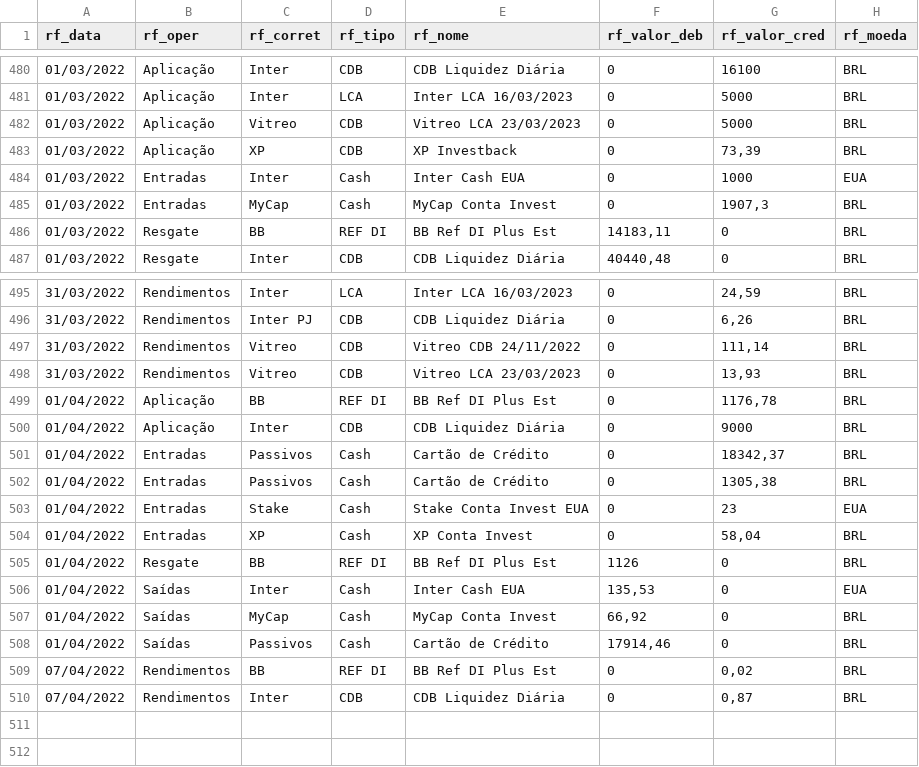
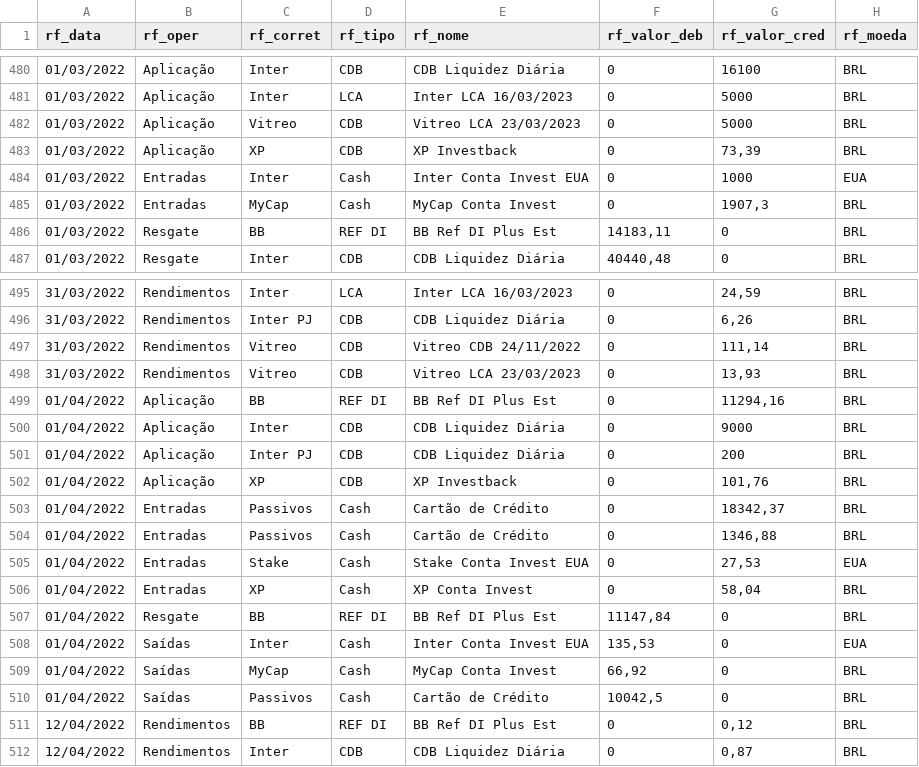
Before and after one commit to renatosts/sql_test, a CSV file: CSV/OperacaoRF.csv, drawn as a sheet; only a part is shown, gaps mark what is left out.

```diff
--- a/CSV/OperacaoRF.csv
+++ b/CSV/OperacaoRF.csv
@@ -483,3 +483,3 @@ rf_data;rf_oper;rf_corret;rf_tipo;rf_nome;rf_valor_deb;rf_valor_cred;rf_moeda
 01/03/2022;Aplicação;XP;CDB;XP Investback;0;73,39;BRL
-01/03/2022;Entradas;Inter;Cash;Inter Cash EUA;0;1000;EUA
+01/03/2022;Entradas;Inter;Cash;Inter Conta Invest EUA;0;1000;EUA
 01/03/2022;Entradas;MyCap;Cash;MyCap Conta Invest;0;1907,3;BRL
@@ -498,13 +498,15 @@ rf_data;rf_oper;rf_corret;rf_tipo;rf_nome;rf_valor_deb;rf_valor_cred;rf_moeda
 31/03/2022;Rendimentos;Vitreo;CDB;Vitreo LCA 23/03/2023;0;13,93;BRL
-01/04/2022;Aplicação;BB;REF DI;BB Ref DI Plus Est;0;1176,78;BRL
+01/04/2022;Aplicação;BB;REF DI;BB Ref DI Plus Est;0;11294,16;BRL
 01/04/2022;Aplicação;Inter;CDB;CDB Liquidez Diária;0;9000;BRL
+01/04/2022;Aplicação;Inter PJ;CDB;CDB Liquidez Diária;0;200;BRL
+01/04/2022;Aplicação;XP;CDB;XP Investback;0;101,76;BRL
 01/04/2022;Entradas;Passivos;Cash;Cartão de Crédito;0;18342,37;BRL
-01/04/2022;Entradas;Passivos;Cash;Cartão de Crédito;0;1305,38;BRL
-01/04/2022;Entradas;Stake;Cash;Stake Conta Invest EUA;0;23;EUA
+01/04/2022;Entradas;Passivos;Cash;Cartão de Crédito;0;1346,88;BRL
+01/04/2022;Entradas;Stake;Cash;Stake Conta Invest EUA;0;27,53;EUA
 01/04/2022;Entradas;XP;Cash;XP Conta Invest;0;58,04;BRL
-01/04/2022;Resgate;BB;REF DI;BB Ref DI Plus Est;1126;0;BRL
-01/04/2022;Saídas;Inter;Cash;Inter Cash EUA;135,53;0;EUA
+01/04/2022;Resgate;BB;REF DI;BB Ref DI Plus Est;11147,84;0;BRL
+01/04/2022;Saídas;Inter;Cash;Inter Conta Invest EUA;135,53;0;EUA
 01/04/2022;Saídas;MyCap;Cash;MyCap Conta Invest;66,92;0;BRL
-01/04/2022;Saídas;Passivos;Cash;Cartão de Crédito;17914,46;0;BRL
-07/04/2022;Rendimentos;BB;REF DI;BB Ref DI Plus Est;0;0,02;BRL
-07/04/2022;Rendimentos;Inter;CDB;CDB Liquidez Diária;0;0,87;BRL
+01/04/2022;Saídas;Passivos;Cash;Cartão de Crédito;10042,5;0;BRL
+12/04/2022;Rendimentos;BB;REF DI;BB Ref DI Plus Est;0;0,12;BRL
+12/04/2022;Rendimentos;Inter;CDB;CDB Liquidez Diária;0;0,87;BRL
```
Also changed, not shown: CSV/DolarOficial.csv, CSV/Investimento.csv, 1 other file.
